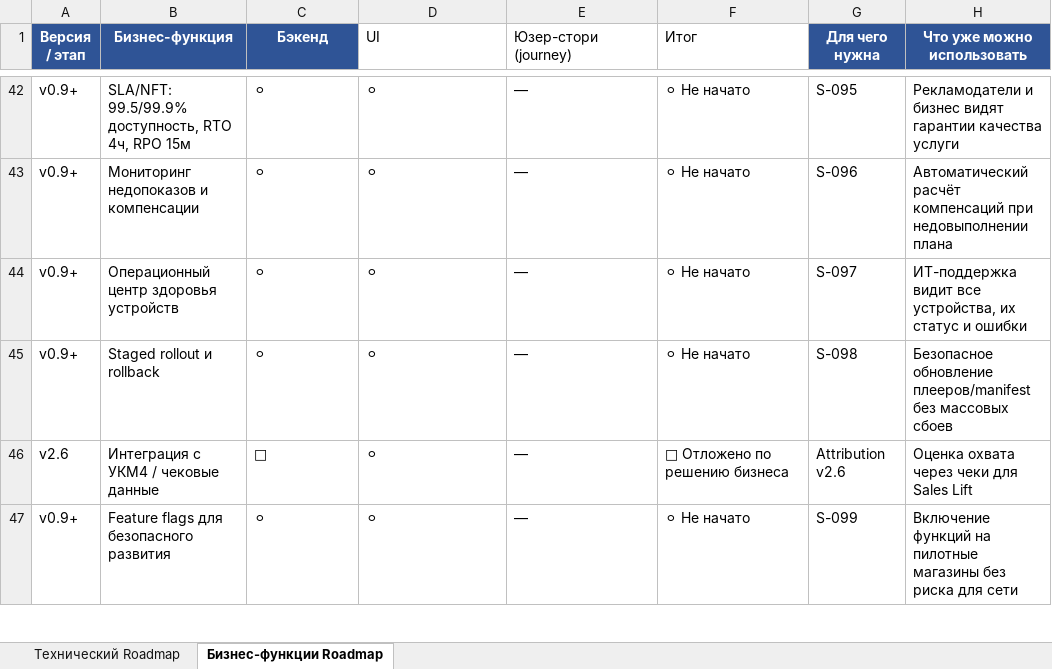
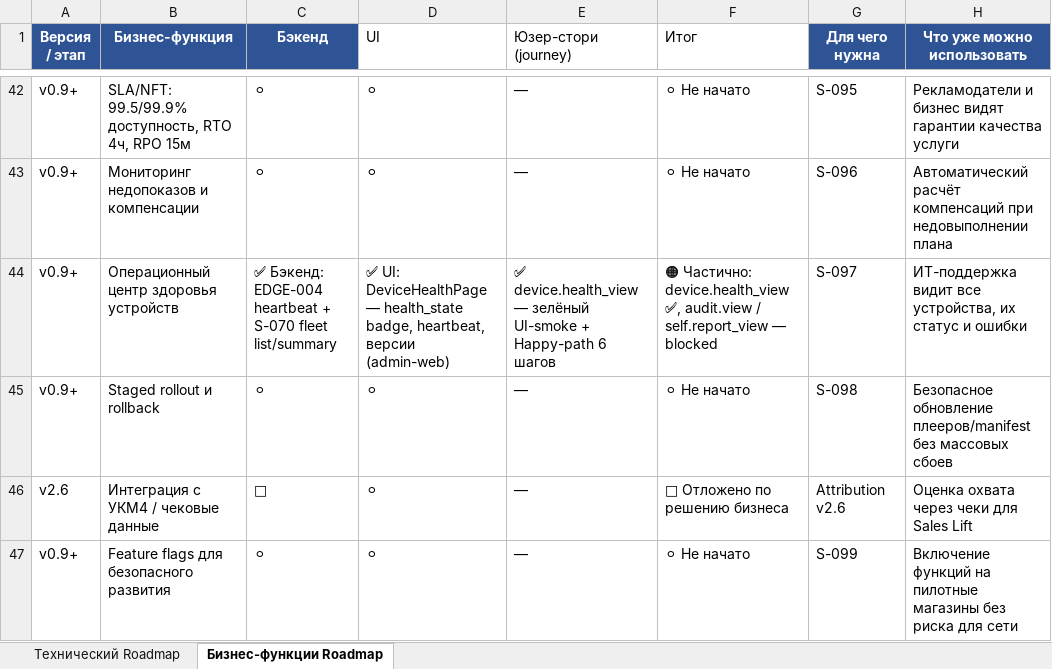
Before and after one commit to santanas-dev/retail-media-platform-enterprise, an Excel workbook: docs/product/roadmap-s020-2026-07-10.xlsx, sheet Бизнес-функции Roadmap, drawn as a sheet; only a part is shown, gaps mark what is left out; values as stored, in another font and other column widths than the file's, no borders; the diff names each change by its address in the sheet, - before the commit and + after, or states it on an @@ line.

Commit message:
JOURNEY-017 — device.health_view reachable + green smoke
- Schema DeviceOut: +health_state/last_heartbeat_at/runtime_version/player_version
- Admin-web DeviceHealthPage: health columns + 10 data-testid + formatApiError
- Vitest: +9 tests (device-health.test.tsx), total 215/215
- Smoke: test_uismoke__device__health_view — 8.68s PASSED
- Canon: registry 30/10, roadmap row 44 updated, plan Wave 5, user-journeys Happy-path

```diff
--- a/docs/product/roadmap-s020-2026-07-10.xlsx (sheet Бизнес-функции Roadmap)
+++ b/docs/product/roadmap-s020-2026-07-10.xlsx (sheet Бизнес-функции Roadmap)
-C44 (Бэкенд): ⚪
+C44 (Бэкенд): ✅ Бэкенд: EDGE-004 heartbeat + S-070 fleet list/summary
-D44 (UI): ⚪
+D44 (UI): ✅ UI: DeviceHealthPage — health_state badge, heartbeat, версии (admin-web)
-E44 (Юзер-стори (journey)): —
+E44 (Юзер-стори (journey)): ✅ device.health_view — зелёный UI-smoke + Happy-path 6 шагов
-F44 (Итог): ⚪ Не начато
+F44 (Итог): 🟠 Частично: device.health_view ✅, audit.view / self.report_view — blocked
```
Also changed, not shown: 9 other files.
